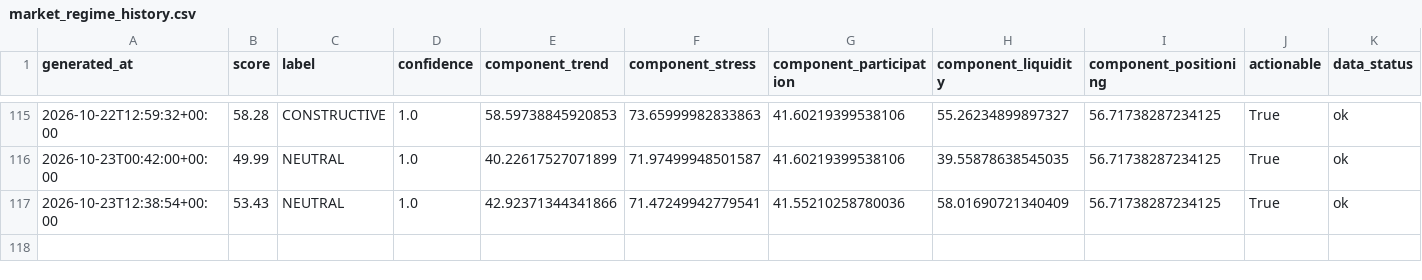
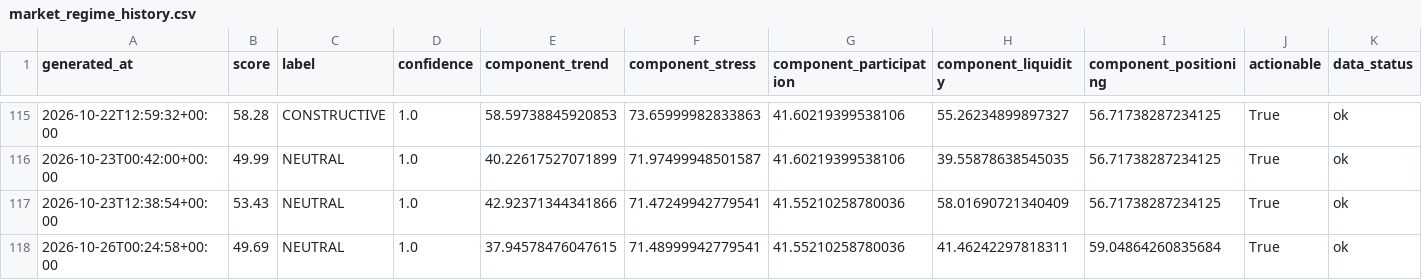
Before and after one commit to singingdog47/nvestment-quant, a CSV file: data/regime/market_regime_history.csv, drawn as a sheet; only a part is shown, gaps mark what is left out; rows hold the shown columns only; the diff names each change by its address in the sheet, - before the commit and + after, or states it on an @@ line.

```diff
--- a/data/regime/market_regime_history.csv
+++ b/data/regime/market_regime_history.csv
+row 118: 2026-10-26T00:24:58+00:00 | 49.69 | NEUTRAL | 1.0 | 37.94578476047615 | 71.48999942779541 | 41.55210258780036 | 41.46242297818311 | 59.04864260835684 | True | ok
```
Also changed, not shown: data/intelligence/company_events_latest.csv, data/intelligence/company_events_new.csv, 29 other files.
